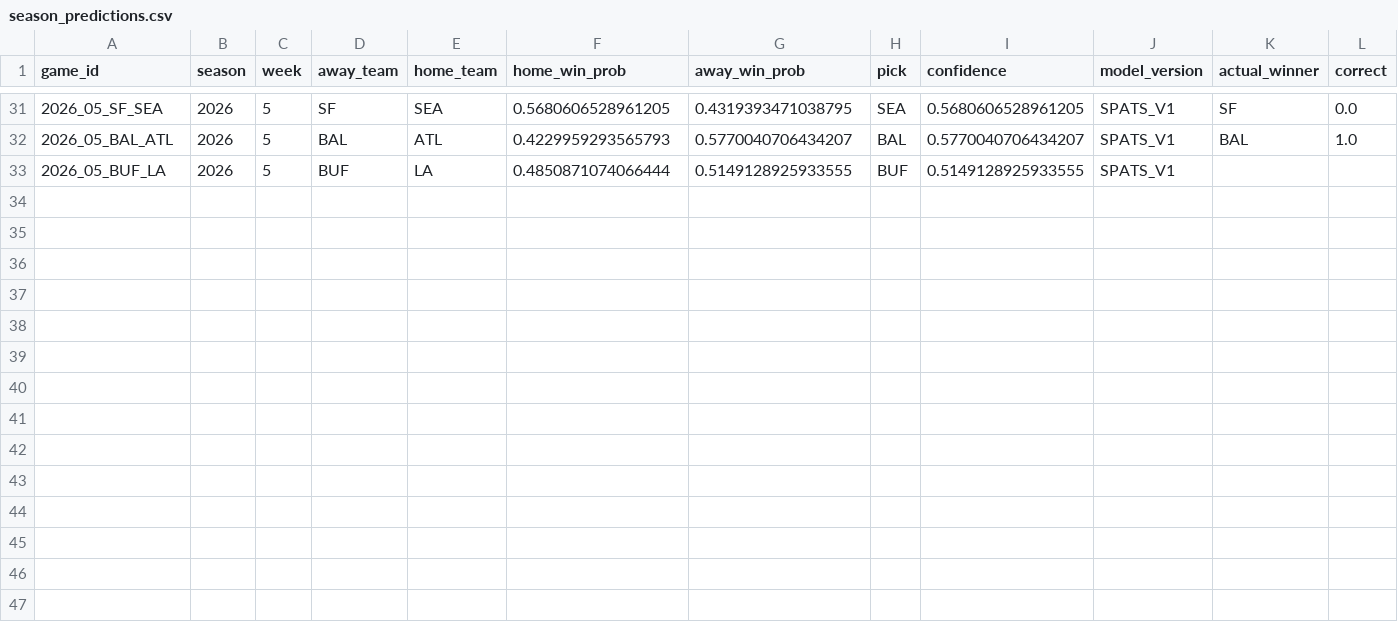
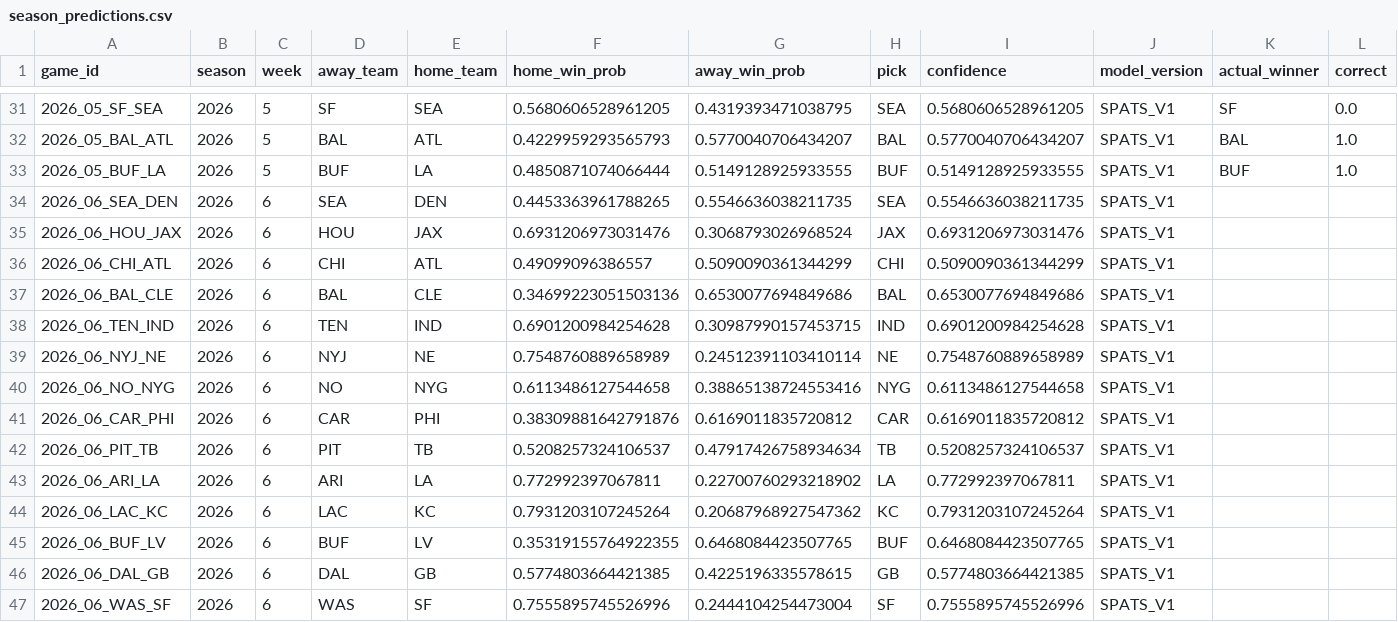
Before and after one commit to capitalareabasketballnetwork-cmyk/SPATS-NFL-MODEL, a CSV file: live/season_predictions.csv, drawn as a sheet; only a part is shown, gaps mark what is left out.

```diff
--- a/live/season_predictions.csv
+++ b/live/season_predictions.csv
@@ -32,2 +32,16 @@ game_id,season,week,away_team,home_team,home_win_prob,away_win_prob,pick,confide
 2026_05_BAL_ATL,2026,5,BAL,ATL,0.4229959293565793,0.5770040706434207,BAL,0.5770040706434207,SPATS_V1,BAL,1.0
-2026_05_BUF_LA,2026,5,BUF,LA,0.4850871074066444,0.5149128925933555,BUF,0.5149128925933555,SPATS_V1,,
+2026_05_BUF_LA,2026,5,BUF,LA,0.4850871074066444,0.5149128925933555,BUF,0.5149128925933555,SPATS_V1,BUF,1.0
+2026_06_SEA_DEN,2026,6,SEA,DEN,0.4453363961788265,0.5546636038211735,SEA,0.5546636038211735,SPATS_V1,,
+2026_06_HOU_JAX,2026,6,HOU,JAX,0.6931206973031476,0.3068793026968524,JAX,0.6931206973031476,SPATS_V1,,
+2026_06_CHI_ATL,2026,6,CHI,ATL,0.49099096386557,0.5090090361344299,CHI,0.5090090361344299,SPATS_V1,,
+2026_06_BAL_CLE,2026,6,BAL,CLE,0.34699223051503136,0.6530077694849686,BAL,0.6530077694849686,SPATS_V1,,
+2026_06_TEN_IND,2026,6,TEN,IND,0.6901200984254628,0.30987990157453715,IND,0.6901200984254628,SPATS_V1,,
+2026_06_NYJ_NE,2026,6,NYJ,NE,0.7548760889658989,0.24512391103410114,NE,0.7548760889658989,SPATS_V1,,
+2026_06_NO_NYG,2026,6,NO,NYG,0.6113486127544658,0.38865138724553416,NYG,0.6113486127544658,SPATS_V1,,
+2026_06_CAR_PHI,2026,6,CAR,PHI,0.38309881642791876,0.6169011835720812,CAR,0.6169011835720812,SPATS_V1,,
+2026_06_PIT_TB,2026,6,PIT,TB,0.5208257324106537,0.47917426758934634,TB,0.5208257324106537,SPATS_V1,,
+2026_06_ARI_LA,2026,6,ARI,LA,0.772992397067811,0.22700760293218902,LA,0.772992397067811,SPATS_V1,,
+2026_06_LAC_KC,2026,6,LAC,KC,0.7931203107245264,0.20687968927547362,KC,0.7931203107245264,SPATS_V1,,
+2026_06_BUF_LV,2026,6,BUF,LV,0.35319155764922355,0.6468084423507765,BUF,0.6468084423507765,SPATS_V1,,
+2026_06_DAL_GB,2026,6,DAL,GB,0.5774803664421385,0.4225196335578615,GB,0.5774803664421385,SPATS_V1,,
+2026_06_WAS_SF,2026,6,WAS,SF,0.7555895745526996,0.2444104254473004,SF,0.7555895745526996,SPATS_V1,,
```
Also changed, not shown: live/current_team_profiles.csv, live/upcoming_predictions.csv, 1 other file.
